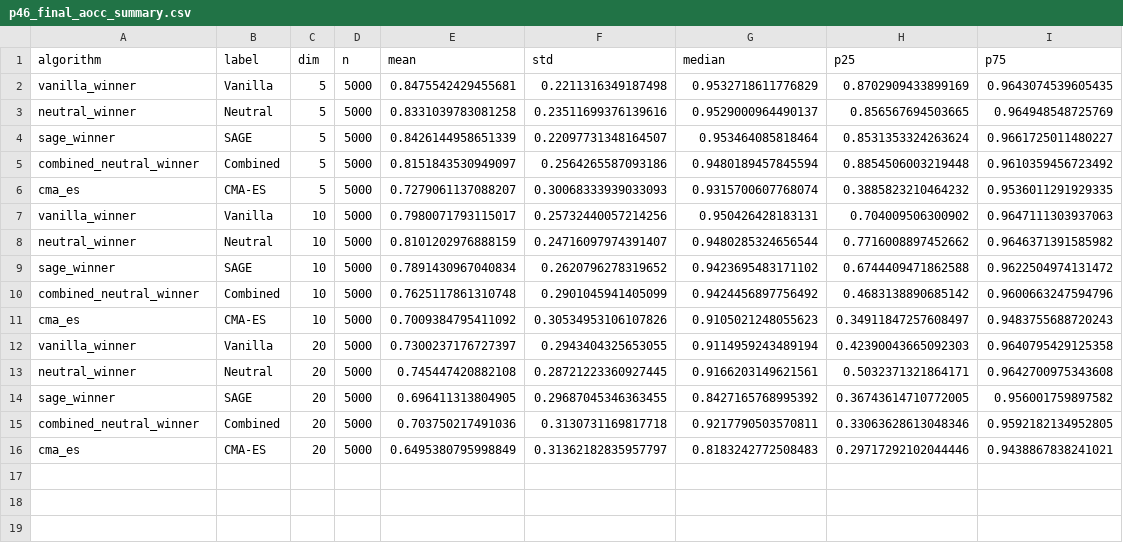
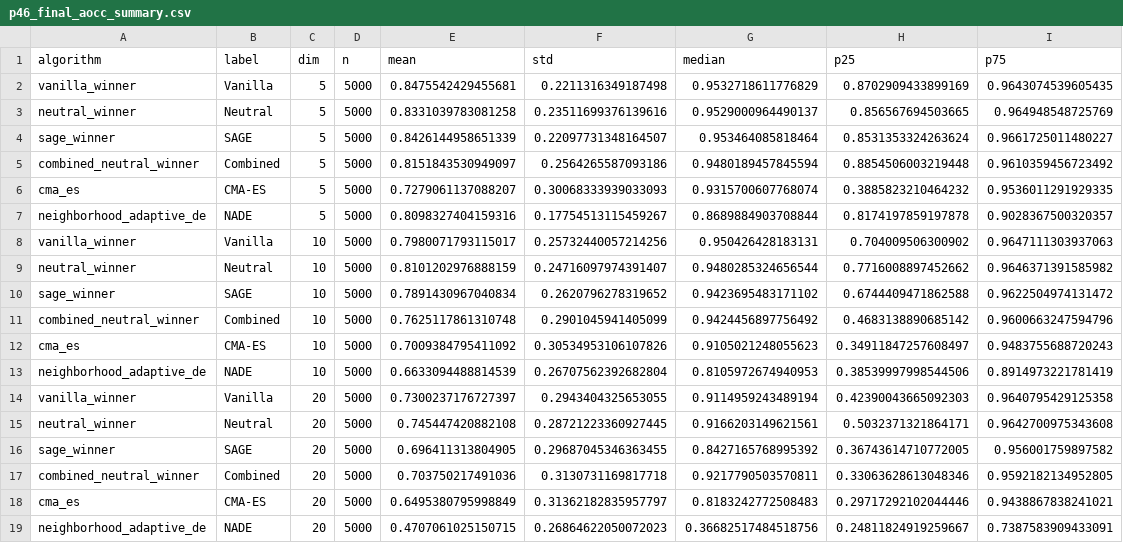
Before and after one commit to Maxwe11h/thesis-experiments, a CSV file: analysis/figs_phase4_full_suite/p46_final_aocc_summary.csv, drawn as a sheet; the diff names each change by its address in the sheet, - before the commit and + after, or states it on an @@ line.

Commit message:
Add NADE 2nd external baseline to §5.4.6 (table, EAF, prose) + ch1 contribution

```diff
--- a/analysis/figs_phase4_full_suite/p46_final_aocc_summary.csv
+++ b/analysis/figs_phase4_full_suite/p46_final_aocc_summary.csv
+row 7: neighborhood_adaptive_de | NADE | 5 | 5000 | 0.8098327404159316 | 0.17754513115459267 | 0.8689884903708844 | 0.8174197859197878 | 0.9028367500320357
+row 13: neighborhood_adaptive_de | NADE | 10 | 5000 | 0.6633094488814539 | 0.26707562392682804 | 0.8105972674940953 | 0.38539997998544506 | 0.8914973221781419
+row 19: neighborhood_adaptive_de | NADE | 20 | 5000 | 0.4707061025150715 | 0.26864622050072023 | 0.36682517484518756 | 0.24811824919259667 | 0.7387583909433091
```
Also changed, not shown: 6 other files.
